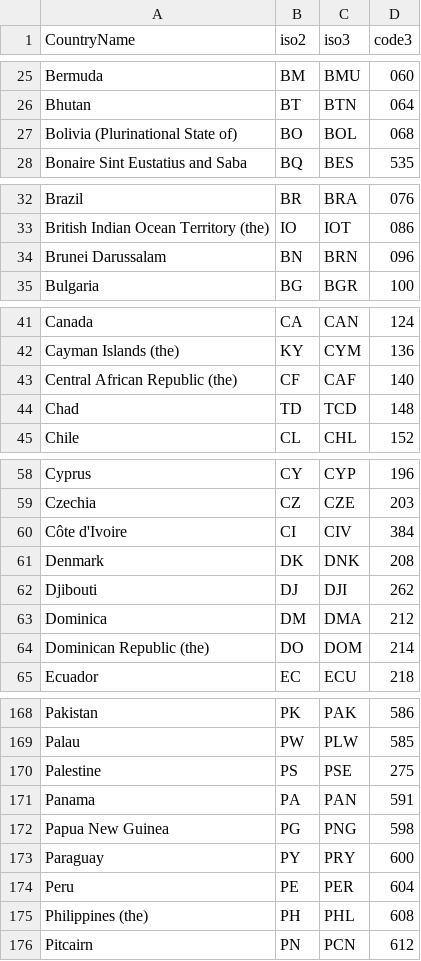
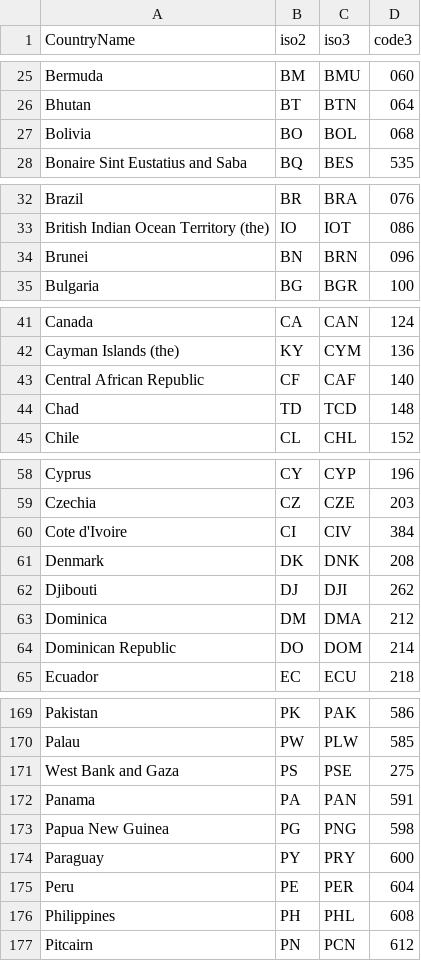
Before and after one commit to derekjwilliams/covid-19-graphql, a CSV file: data-loaders/additional-data/country-codes.csv, drawn as a sheet; only a part is shown, gaps mark what is left out; the diff covers the shown part only.

```diff
--- a/data-loaders/additional-data/country-codes.csv
+++ b/data-loaders/additional-data/country-codes.csv
@@ -26,3 +26,3 @@ Bermuda,BM,BMU,060
 Bhutan,BT,BTN,064
-Bolivia (Plurinational State of),BO,BOL,068
+Bolivia,BO,BOL,068
 Bonaire Sint Eustatius and Saba,BQ,BES,535
@@ -33,3 +33,3 @@ Brazil,BR,BRA,076
 British Indian Ocean Territory (the),IO,IOT,086
-Brunei Darussalam,BN,BRN,096
+Brunei,BN,BRN,096
 Bulgaria,BG,BGR,100
@@ -42,3 +42,3 @@ Canada,CA,CAN,124
 Cayman Islands (the),KY,CYM,136
-Central African Republic (the),CF,CAF,140
+Central African Republic,CF,CAF,140
 Chad,TD,TCD,148
@@ -59,3 +59,3 @@ Cyprus,CY,CYP,196
 Czechia,CZ,CZE,203
-Côte d'Ivoire,CI,CIV,384
+Cote d'Ivoire,CI,CIV,384
 Denmark,DK,DNK,208
@@ -63,3 +63,3 @@ Djibouti,DJ,DJI,262
 Dominica,DM,DMA,212
-Dominican Republic (the),DO,DOM,214
+Dominican Republic,DO,DOM,214
 Ecuador,EC,ECU,218
@@ -169,3 +170,3 @@ Pakistan,PK,PAK,586
 Palau,PW,PLW,585
-Palestine,PS,PSE,275
+West Bank and Gaza,PS,PSE,275
 Panama,PA,PAN,591
@@ -174,3 +175,3 @@ Paraguay,PY,PRY,600
 Peru,PE,PER,604
-Philippines (the),PH,PHL,608
+Philippines,PH,PHL,608
 Pitcairn,PN,PCN,612
```
Also changed, not shown: 1 added row and 23 edited cells elsewhere in this file, 12 other files.
